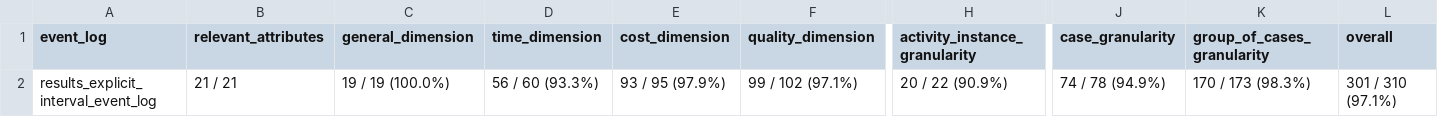
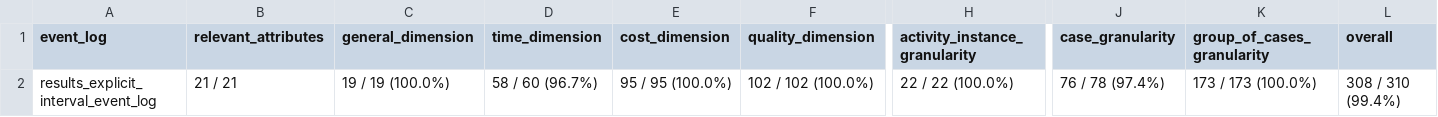
Before and after one commit to nicoabarca/process-performance-indicators, a CSV file: examples/out_explicit_interval_event_log/summary_explicit_interval_event_log.csv, drawn as a sheet; only a part is shown, gaps mark what is left out; the diff names each change by its address in the sheet, - before the commit and + after, or states it on an @@ line.

```diff
--- a/examples/out_explicit_interval_event_log/summary_explicit_interval_event_log.csv
+++ b/examples/out_explicit_interval_event_log/summary_explicit_interval_event_log.csv
-D2 (time_dimension): 56 / 60 (93.3%)
+D2 (time_dimension): 58 / 60 (96.7%)
-E2 (cost_dimension): 93 / 95 (97.9%)
+E2 (cost_dimension): 95 / 95 (100.0%)
-F2 (quality_dimension): 99 / 102 (97.1%)
+F2 (quality_dimension): 102 / 102 (100.0%)
-H2 (activity_instance_granularity): 20 / 22 (90.9%)
+H2 (activity_instance_granularity): 22 / 22 (100.0%)
-J2 (case_granularity): 74 / 78 (94.9%)
+J2 (case_granularity): 76 / 78 (97.4%)
-K2 (group_of_cases_granularity): 170 / 173 (98.3%)
+K2 (group_of_cases_granularity): 173 / 173 (100.0%)
-L2 (overall): 301 / 310 (97.1%)
+L2 (overall): 308 / 310 (99.4%)
```
Also changed, not shown: examples/out_bpi-challenge-2013-incidents_100/results_bpi-challenge-2013-incidents_100.csv, examples/out_bpi-challenge-2017_100/results_bpi-challenge-2017_100.csv, 17 other files.
